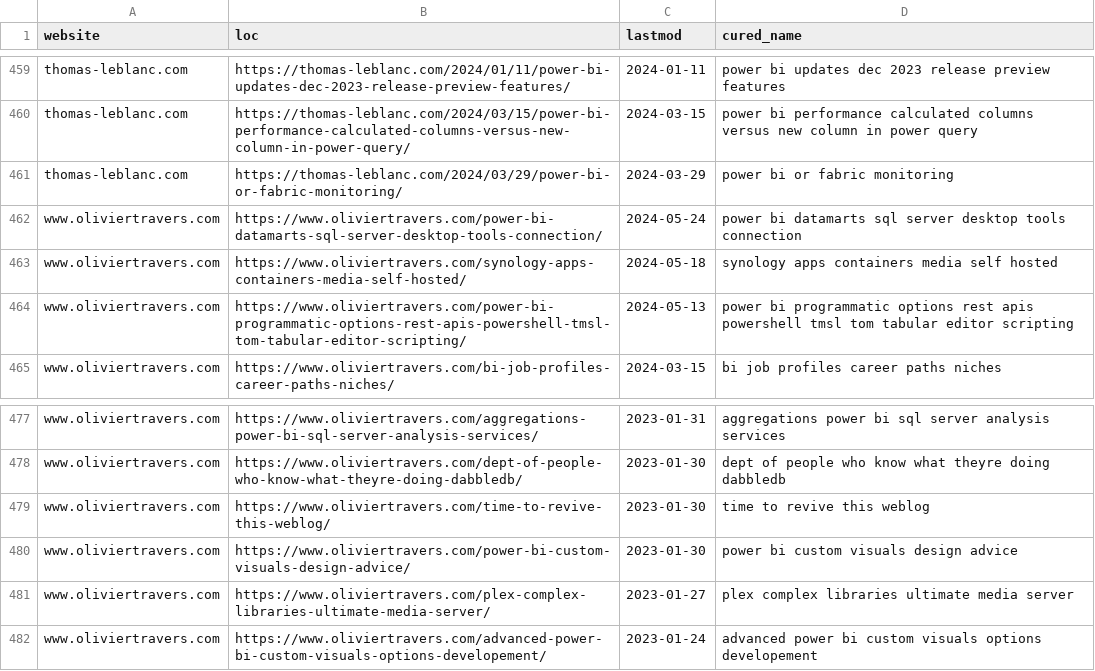
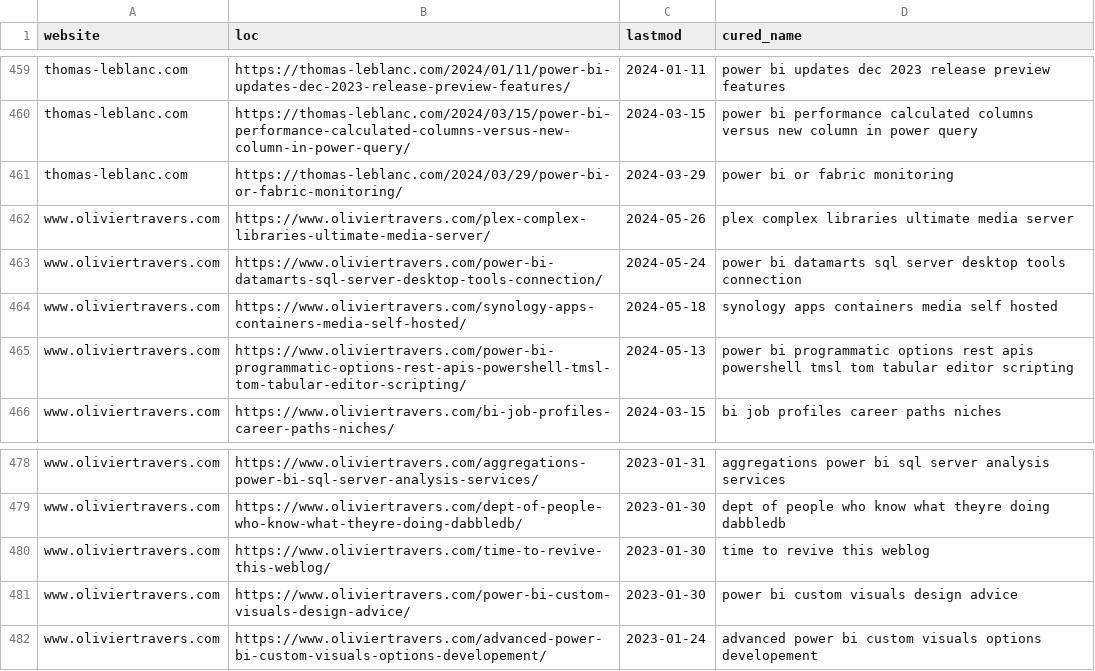
Before and after one commit to julian-passebecq/newsai_script, a CSV file: data/article_blog.csv, drawn as a sheet; only a part is shown, gaps mark what is left out; removed rows and columns are numbered as before the commit, all else as after; the diff covers the shown part only; the diff names each change by its address in the sheet, - before the commit and + after, or states it on an @@ line.

```diff
--- a/data/article_blog.csv
+++ b/data/article_blog.csv
+row 462: www.oliviertravers.com | https://www.oliviertravers.com/plex-complex-libraries-ultimate-media-server/ | 2024-05-26 | plex complex libraries ultimate media server
-row 481: www.oliviertravers.com | https://www.oliviertravers.com/plex-complex-libraries-ultimate-media-server/ | 2023-01-27 | plex complex libraries ultimate media server
```
Also changed, not shown: 20 moved rows elsewhere in this file, data/sitemap.csv.
